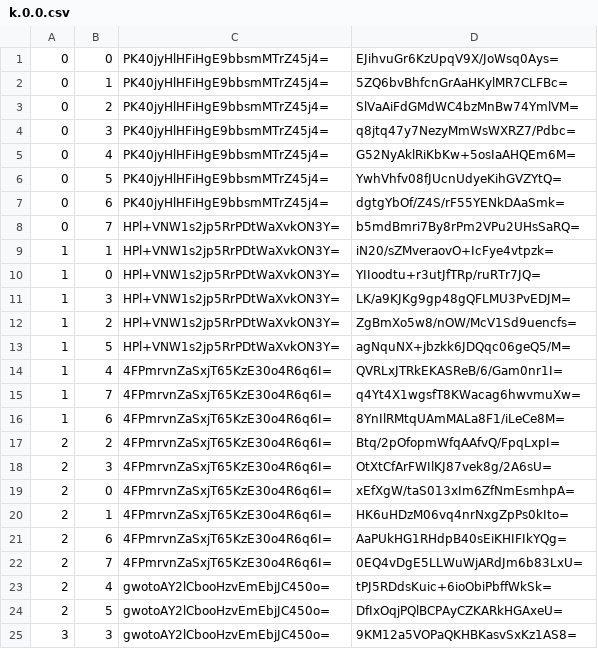
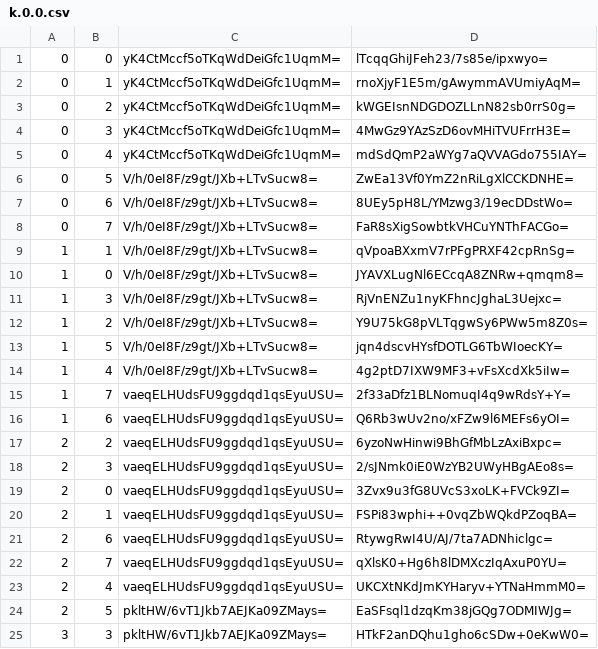
Before and after one commit to HarpGreen/harpgreen.github.io, a CSV file: map/tiles/zoom.-1/metadata/k.0.0.csv, drawn as a sheet; only a part is shown; the diff covers the shown part only.

```diff
--- a/map/tiles/zoom.-1/metadata/k.0.0.csv
+++ b/map/tiles/zoom.-1/metadata/k.0.0.csv
@@ -1,25 +1,25 @@
-0,0,PK40jyHlHFiHgE9bbsmMTrZ45j4=,EJihvuGr6KzUpqV9X/JoWsq0Ays=
-0,1,PK40jyHlHFiHgE9bbsmMTrZ45j4=,5ZQ6bvBhfcnGrAaHKylMR7CLFBc=
-0,2,PK40jyHlHFiHgE9bbsmMTrZ45j4=,SlVaAiFdGMdWC4bzMnBw74YmlVM=
-0,3,PK40jyHlHFiHgE9bbsmMTrZ45j4=,q8jtq47y7NezyMmWsWXRZ7/Pdbc=
-0,4,PK40jyHlHFiHgE9bbsmMTrZ45j4=,G52NyAklRiKbKw+5osIaAHQEm6M=
-0,5,PK40jyHlHFiHgE9bbsmMTrZ45j4=,YwhVhfv08fJUcnUdyeKihGVZYtQ=
-0,6,PK40jyHlHFiHgE9bbsmMTrZ45j4=,dgtgYbOf/Z4S/rF55YENkDAaSmk=
-0,7,HPl+VNW1s2jp5RrPDtWaXvkON3Y=,b5mdBmri7By8rPm2VPu2UHsSaRQ=
-1,1,HPl+VNW1s2jp5RrPDtWaXvkON3Y=,iN20/sZMveraovO+IcFye4vtpzk=
-1,0,HPl+VNW1s2jp5RrPDtWaXvkON3Y=,YIIoodtu+r3utJfTRp/ruRTr7JQ=
-1,3,HPl+VNW1s2jp5RrPDtWaXvkON3Y=,LK/a9KJKg9gp48gQFLMU3PvEDJM=
-1,2,HPl+VNW1s2jp5RrPDtWaXvkON3Y=,ZgBmXo5w8/nOW/McV1Sd9uencfs=
-1,5,HPl+VNW1s2jp5RrPDtWaXvkON3Y=,agNquNX+jbzkk6JDQqc06geQ5/M=
-1,4,4FPmrvnZaSxjT65KzE30o4R6q6I=,QVRLxJTRkEKASReB/6/Gam0nr1I=
-1,7,4FPmrvnZaSxjT65KzE30o4R6q6I=,q4Yt4X1wgsfT8KWacag6hwvmuXw=
-1,6,4FPmrvnZaSxjT65KzE30o4R6q6I=,8YnIlRMtqUAmMALa8F1/iLeCe8M=
-2,2,4FPmrvnZaSxjT65KzE30o4R6q6I=,Btq/2pOfopmWfqAAfvQ/FpqLxpI=
-2,3,4FPmrvnZaSxjT65KzE30o4R6q6I=,OtXtCfArFWIlKJ87vek8g/2A6sU=
-2,0,4FPmrvnZaSxjT65KzE30o4R6q6I=,xEfXgW/taS013xIm6ZfNmEsmhpA=
-2,1,4FPmrvnZaSxjT65KzE30o4R6q6I=,HK6uHDzM06vq4nrNxgZpPs0kIto=
-2,6,4FPmrvnZaSxjT65KzE30o4R6q6I=,AaPUkHG1RHdpB40sEiKHIFIkYQg=
-2,7,4FPmrvnZaSxjT65KzE30o4R6q6I=,0EQ4vDgE5LLWuWjARdJm6b83LxU=
-2,4,gwotoAY2lCbooHzvEmEbjJC450o=,tPJ5RDdsKuic+6ioObiPbffWkSk=
-2,5,gwotoAY2lCbooHzvEmEbjJC450o=,DfIxOqjPQlBCPAyCZKARkHGAxeU=
-3,3,gwotoAY2lCbooHzvEmEbjJC450o=,9KM12a5VOPaQKHBKasvSxKz1AS8=
+0,0,yK4CtMccf5oTKqWdDeiGfc1UqmM=,lTcqqGhiJFeh23/7s85e/ipxwyo=
+0,1,yK4CtMccf5oTKqWdDeiGfc1UqmM=,rnoXjyF1E5m/gAwymmAVUmiyAqM=
+0,2,yK4CtMccf5oTKqWdDeiGfc1UqmM=,kWGEIsnNDGDOZLLnN82sb0rrS0g=
+0,3,yK4CtMccf5oTKqWdDeiGfc1UqmM=,4MwGz9YAzSzD6ovMHiTVUFrrH3E=
+0,4,yK4CtMccf5oTKqWdDeiGfc1UqmM=,mdSdQmP2aWYg7aQVVAGdo755IAY=
+0,5,V/h/0eI8F/z9gt/JXb+LTvSucw8=,ZwEa13Vf0YmZ2nRiLgXlCCKDNHE=
+0,6,V/h/0eI8F/z9gt/JXb+LTvSucw8=,8UEy5pH8L/YMzwg3/19ecDDstWo=
+0,7,V/h/0eI8F/z9gt/JXb+LTvSucw8=,FaR8sXigSowbtkVHCuYNThFACGo=
+1,1,V/h/0eI8F/z9gt/JXb+LTvSucw8=,qVpoaBXxmV7rPFgPRXF42cpRnSg=
+1,0,V/h/0eI8F/z9gt/JXb+LTvSucw8=,JYAVXLugNl6ECcqA8ZNRw+qmqm8=
+1,3,V/h/0eI8F/z9gt/JXb+LTvSucw8=,RjVnENZu1nyKFhncJghaL3Uejxc=
+1,2,V/h/0eI8F/z9gt/JXb+LTvSucw8=,Y9U75kG8pVLTqgwSy6PWw5m8Z0s=
+1,5,V/h/0eI8F/z9gt/JXb+LTvSucw8=,jqn4dscvHYsfDOTLG6TbWIoecKY=
+1,4,V/h/0eI8F/z9gt/JXb+LTvSucw8=,4g2ptD7IXW9MF3+vFsXcdXk5iIw=
+1,7,vaeqELHUdsFU9ggdqd1qsEyuUSU=,2f33aDfz1BLNomuqI4q9wRdsY+Y=
+1,6,vaeqELHUdsFU9ggdqd1qsEyuUSU=,Q6Rb3wUv2no/xFZw9l6MEFs6yOI=
+2,2,vaeqELHUdsFU9ggdqd1qsEyuUSU=,6yzoNwHinwi9BhGfMbLzAxiBxpc=
+2,3,vaeqELHUdsFU9ggdqd1qsEyuUSU=,2/sJNmk0iE0WzYB2UWyHBgAEo8s=
+2,0,vaeqELHUdsFU9ggdqd1qsEyuUSU=,3Zvx9u3fG8UVcS3xoLK+FVCk9ZI=
+2,1,vaeqELHUdsFU9ggdqd1qsEyuUSU=,FSPi83wphi++0vqZbWQkdPZoqBA=
+2,6,vaeqELHUdsFU9ggdqd1qsEyuUSU=,RtywgRwI4U/AJ/7ta7ADNhiclgc=
+2,7,vaeqELHUdsFU9ggdqd1qsEyuUSU=,qXlsK0+Hg6h8lDMXczIqAxuP0YU=
+2,4,vaeqELHUdsFU9ggdqd1qsEyuUSU=,UKCXtNKdJmKYHaryv+YTNaHmmM0=
+2,5,pkltHW/6vT1Jkb7AEJKa09ZMays=,EaSFsql1dzqKm38jGQg7ODMIWJg=
+3,3,pkltHW/6vT1Jkb7AEJKa09ZMays=,HTkF2anDQhu1gho6cSDw+0eKwW0=
```
Also changed, not shown: 78 edited cells elsewhere in this file, map/tiles/zoom.-1/metadata/k.-1.-1.csv, map/tiles/zoom.-1/metadata/k.-1.0.csv, 25 other files.
